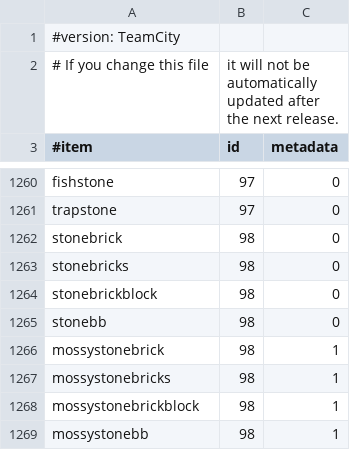
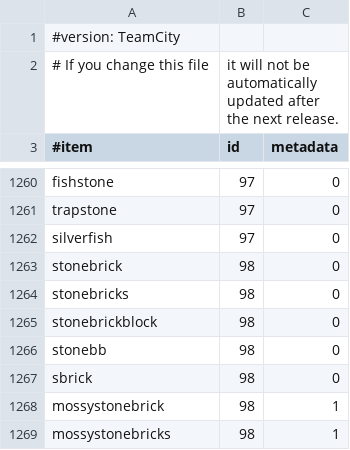
Before and after one commit to essentials/Essentials, a CSV file: Essentials/src/items.csv, drawn as a sheet; only a part is shown, gaps mark what is left out; the shorter side is filled out with more unchanged rows; the diff names each change by its address in the sheet, - before the commit and + after, or states it on an @@ line.

Commit message:
Edited Essentials/src/items.csv via GitHub

```diff
--- a/Essentials/src/items.csv
+++ b/Essentials/src/items.csv
+row 1262: silverfish | 97 | 0
+row 1267: sbrick | 98 | 0
```
